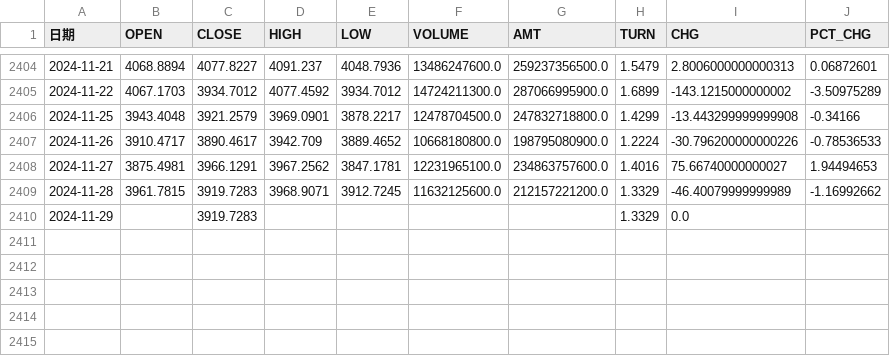
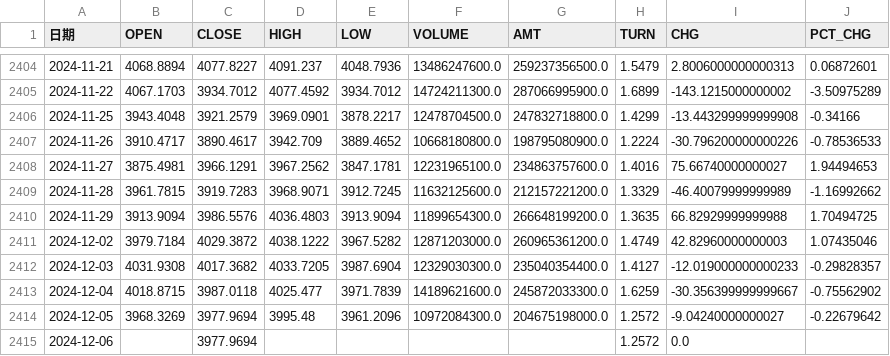
Before and after one commit to Euclid-Jie/quant_display, a CSV file: data/399370.SZ.csv, drawn as a sheet; only a part is shown, gaps mark what is left out.

```diff
--- a/data/399370.SZ.csv
+++ b/data/399370.SZ.csv
@@ -2409,2 +2409,7 @@
 2024-11-28,3961.7815,3919.7283,3968.9071,3912.7245,11632125600.0,212157221200.0,1.3329,-46.40079999999989,-1.16992662
-2024-11-29,,3919.7283,,,,,1.3329,0.0,
+2024-11-29,3913.9094,3986.5576,4036.4803,3913.9094,11899654300.0,266648199200.0,1.3635,66.82929999999988,1.70494725
+2024-12-02,3979.7184,4029.3872,4038.1222,3967.5282,12871203000.0,260965361200.0,1.4749,42.82960000000003,1.07435046
+2024-12-03,4031.9308,4017.3682,4033.7205,3987.6904,12329030300.0,235040354400.0,1.4127,-12.019000000000233,-0.29828357
+2024-12-04,4018.8715,3987.0118,4025.477,3971.7839,14189621600.0,245872033300.0,1.6259,-30.356399999999667,-0.75562902
+2024-12-05,3968.3269,3977.9694,3995.48,3961.2096,10972084300.0,204675198000.0,1.2572,-9.04240000000027,-0.22679642
+2024-12-06,,3977.9694,,,,,1.2572,0.0,
```
Also changed, not shown: data/399371.SZ.csv, data/881001.WI.csv, 39 other files.
